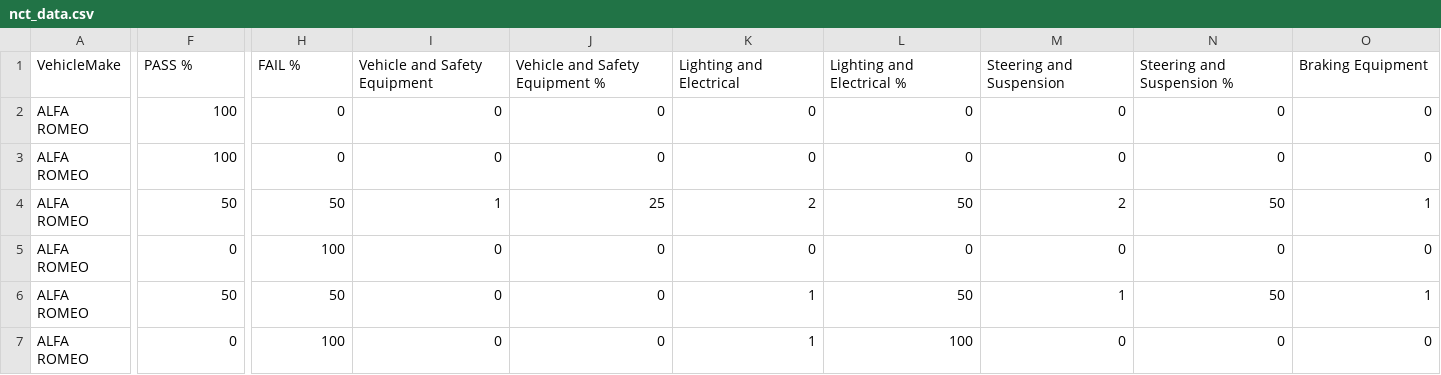
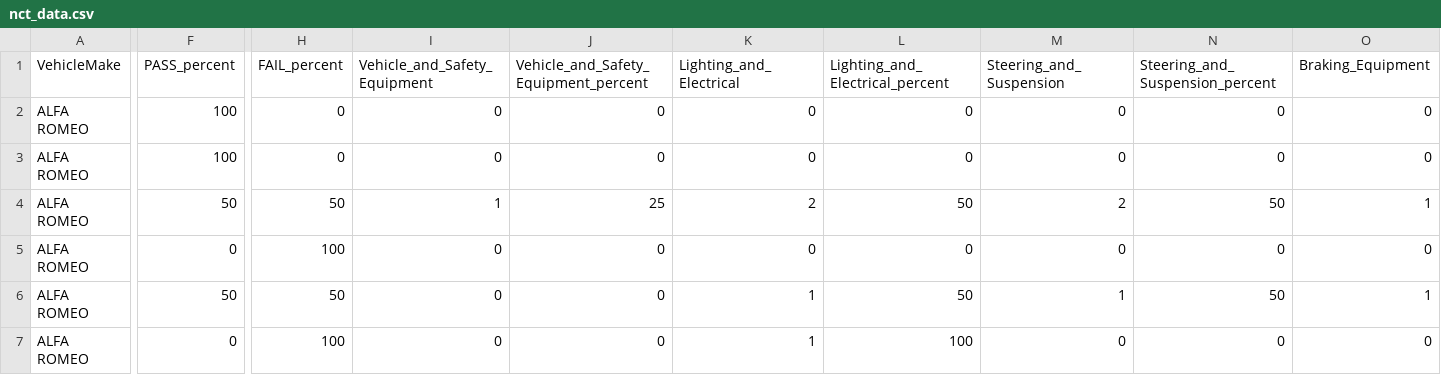
Before and after one commit to dastronmighty/info_vis_assignment_1, a CSV file: nct_data.csv, drawn as a sheet; only a part is shown, gaps mark what is left out; the diff covers the shown part only; the diff names each change by its address in the sheet, - before the commit and + after, or states it on an @@ line.

Commit message:
fixed csv header

```diff
--- a/nct_data.csv
+++ b/nct_data.csv
-F1: PASS %
+F1: PASS_percent
-H1: FAIL %
+H1: FAIL_percent
-I1: Vehicle and Safety Equipment
+I1: Vehicle_and_Safety_Equipment
-J1: Vehicle and Safety Equipment %
+J1: Vehicle_and_Safety_Equipment_percent
-K1: Lighting and Electrical
+K1: Lighting_and_Electrical
-L1: Lighting and Electrical %
+L1: Lighting_and_Electrical_percent
-M1: Steering and Suspension
+M1: Steering_and_Suspension
-N1: Steering and Suspension %
+N1: Steering_and_Suspension_percent
-O1: Braking Equipment
+O1: Braking_Equipment
```
Also changed, not shown: 18 edited cells elsewhere in this file.
